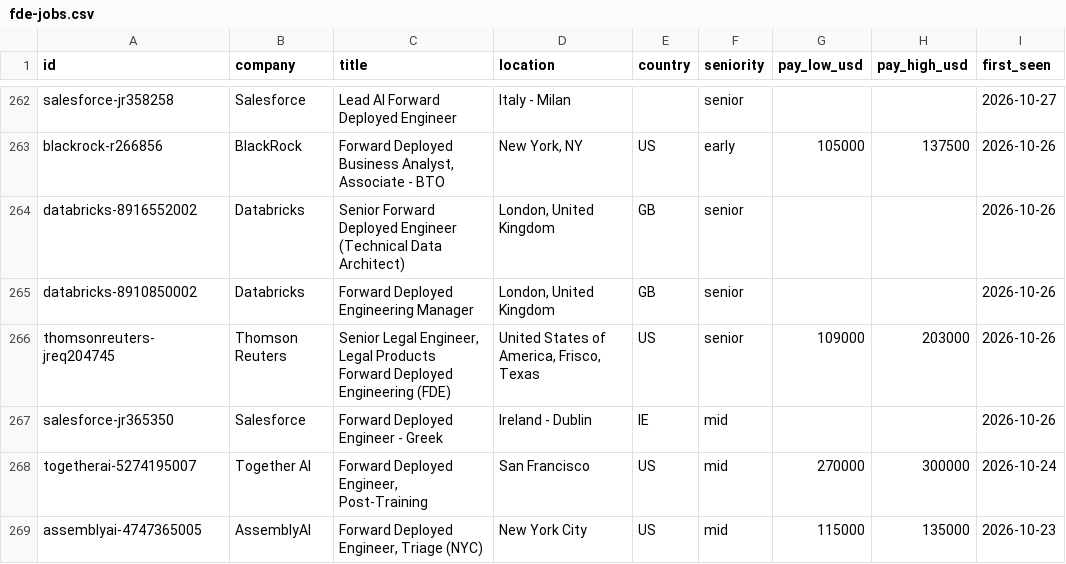
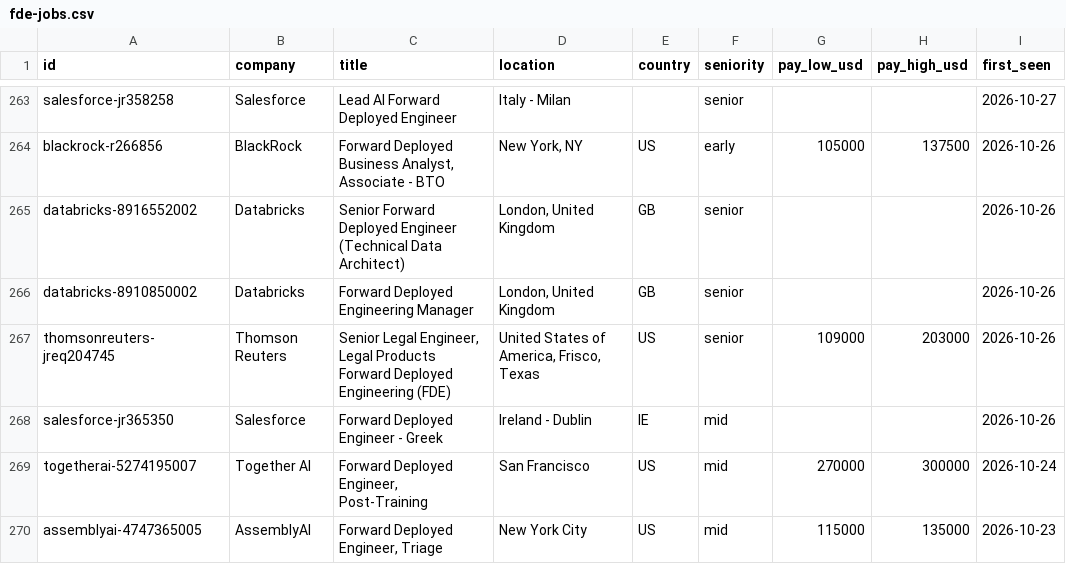
Before and after one commit to stephanelx88/forward-deployed-engineer-jobs, a CSV file: data/fde-jobs.csv, drawn as a sheet; only a part is shown, gaps mark what is left out; addresses are those after the commit; the diff covers the shown part only; the diff names each change by its address in the sheet, - before the commit and + after, or states it on an @@ line.

```diff
--- a/data/fde-jobs.csv
+++ b/data/fde-jobs.csv
-C270 (title): Forward Deployed Engineer, Triage (NYC)
+C270 (title): Forward Deployed Engineer, Triage
```
Also changed, not shown: 3 added rows, 6 removed rows and 7 edited cells elsewhere in this file, 1 other file.
